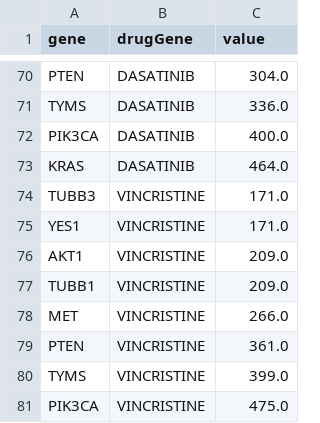
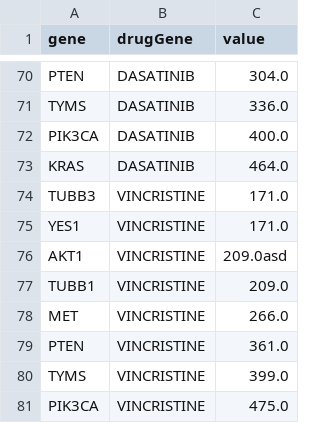
Before and after one commit to ddiddi/MERN-CRUD-template, a CSV file: base.csv, drawn as a sheet; only a part is shown, gaps mark what is left out.

Commit message:
Update base.csv

```diff
--- a/base.csv
+++ b/base.csv
@@ -75,3 +75,3 @@ TUBB3,VINCRISTINE,171.0
 YES1,VINCRISTINE,171.0
-AKT1,VINCRISTINE,209.0
+AKT1,VINCRISTINE,209.0asd
 TUBB1,VINCRISTINE,209.0
```
